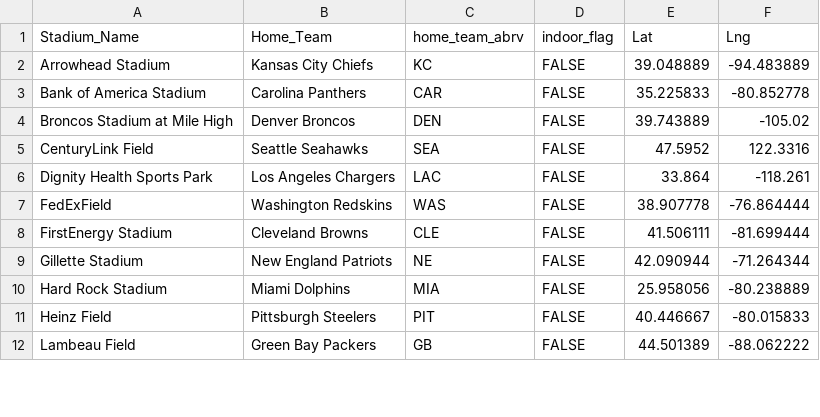
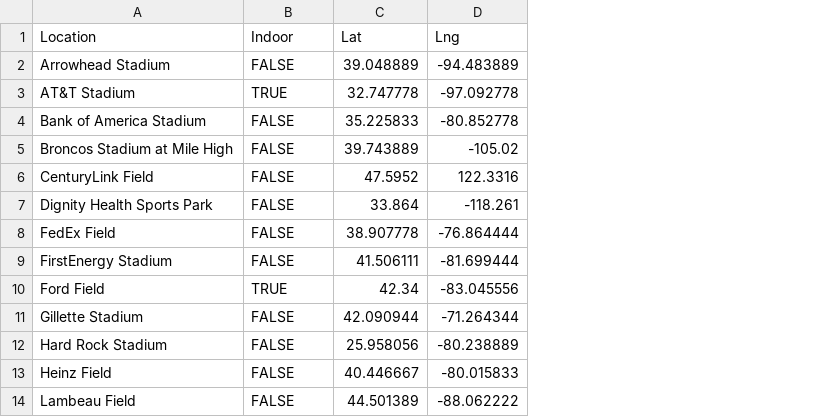
Before and after one commit to aaronhwoo/Project1, a CSV file: Stadiums.csv, drawn as a sheet; only a part is shown; removed rows and columns are numbered as before the commit, all else as after; the diff covers the shown part only; the diff names each change by its address in the sheet, - before the commit and + after, or states it on an @@ line.

Commit message:
Add files via upload

```diff
--- a/Stadiums.csv
+++ b/Stadiums.csv
-column B (Home_Team), rows 2-12: Kansas City Chiefs | Carolina Panthers | Denver Broncos | Seattle Seahawks | Los Angeles Chargers | Washington Redskins | Cleveland Browns | New England Patriots | Miami Dolphins | Pittsburgh Steelers | Green Bay Packers
-column C (home_team_abrv), rows 2-12: KC | CAR | DEN | SEA | LAC | WAS | CLE | NE | MIA | PIT | GB
-A1: Stadium_Name
+A1: Location
-B1: indoor_flag
+B1: Indoor
@@ row 26 moved to row 3: AT&T Stadium @@
-A8 (Location): FedExField
+A8 (Location): FedEx Field
@@ row 27 moved to row 10: Ford Field @@
```
Also changed, not shown: 1 added row, 1 removed row, 5 moved rows and 1 edited cell elsewhere in this file.
